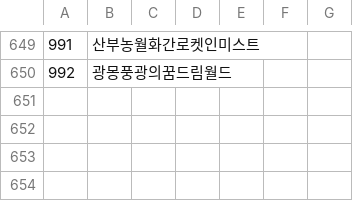
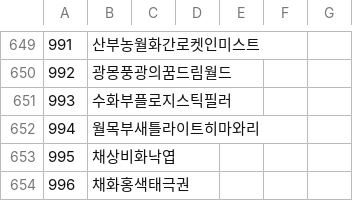
Before and after one commit to keisiki/TWKR-Textbung, a CSV file: CSV/Talent.csv, drawn as a sheet; only a part is shown, gaps mark what is left out; the diff names each change by its address in the sheet, - before the commit and + after, or states it on an @@ line.

```diff
--- a/CSV/Talent.csv
+++ b/CSV/Talent.csv
+row 651: 993 | 수화부플로지스틱필러
+row 652: 994 | 월목부새틀라이트히마와리
+row 653: 995 | 채상비화낙엽
+row 654: 996 | 채화홍색태극권
```
Also changed, not shown: 7 other files.
